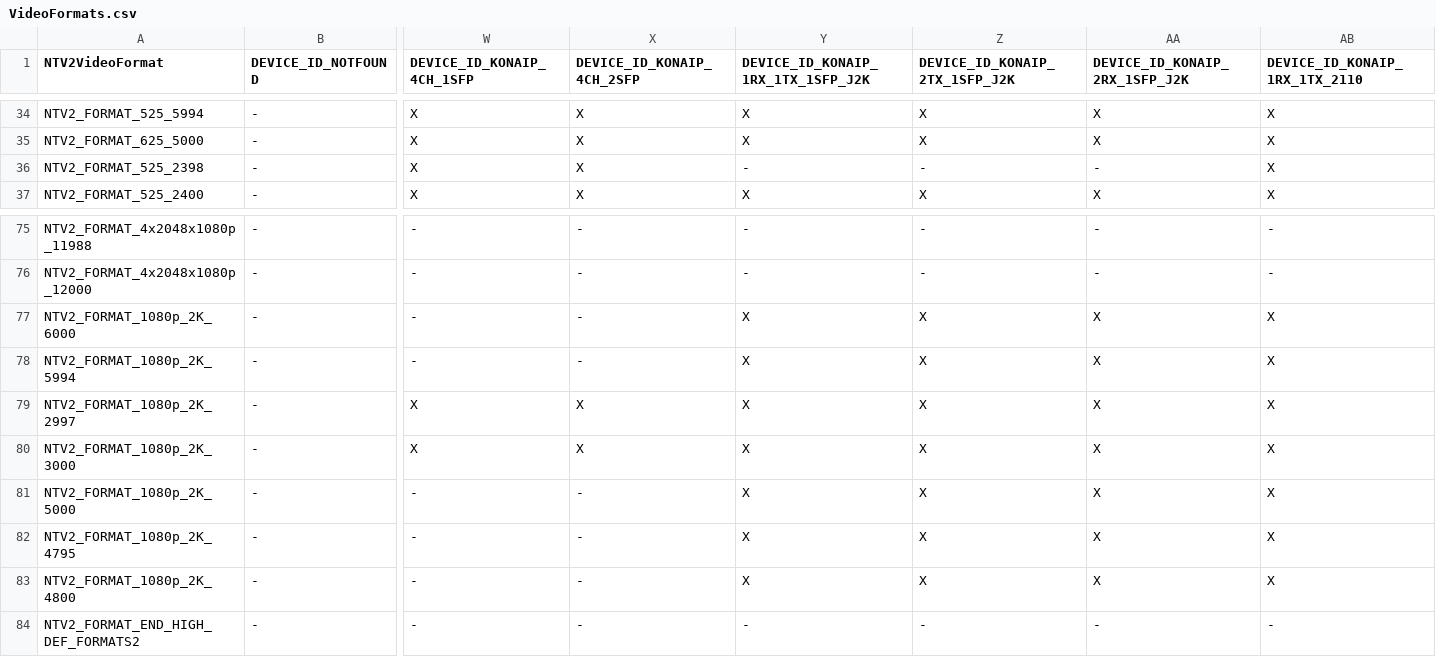
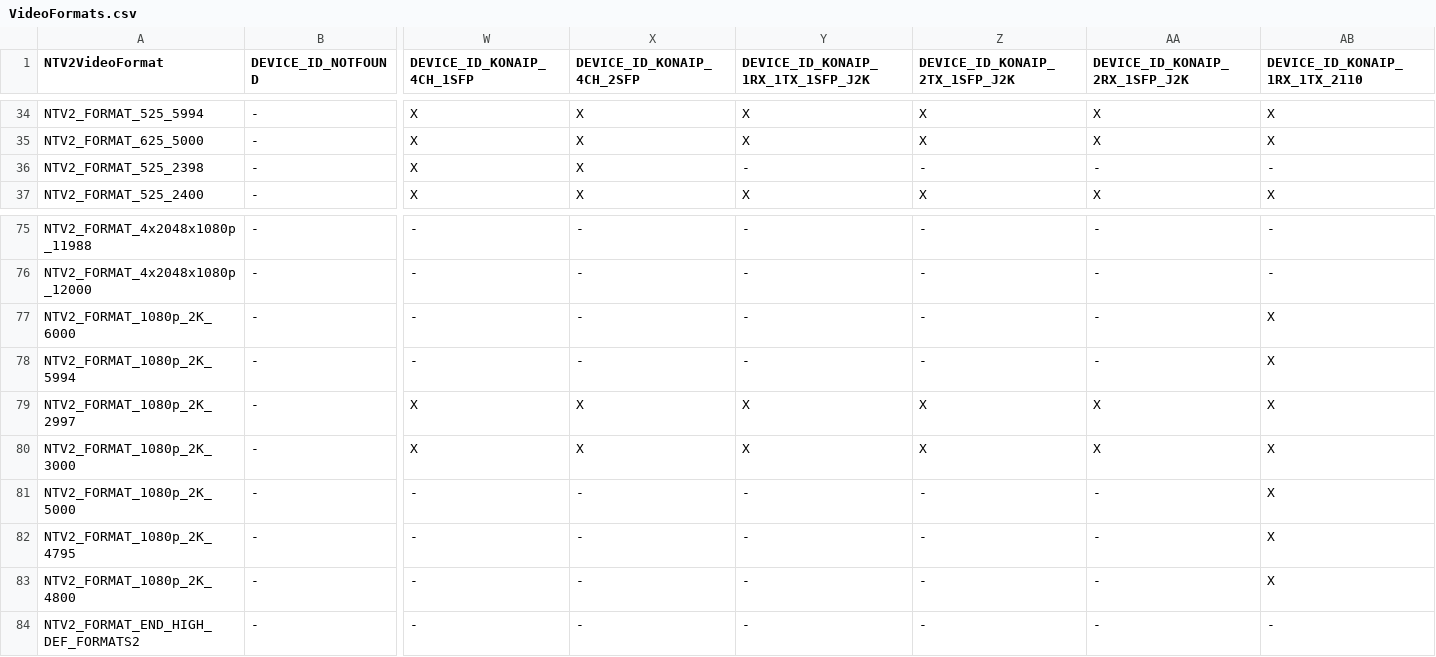
Before and after one commit to aja-video/libajantv2, a CSV file: ajalibraries/ajantv2/sdkgen/VideoFormats.csv, drawn as a sheet; only a part is shown, gaps mark what is left out; the diff names each change by its address in the sheet, - before the commit and + after, or states it on an @@ line.

Commit message:
Remove 2k HFR formats from J2K

```diff
--- a/ajalibraries/ajantv2/sdkgen/VideoFormats.csv
+++ b/ajalibraries/ajantv2/sdkgen/VideoFormats.csv
-AB36 (DEVICE_ID_KONAIP_1RX_1TX_2110): X
+AB36 (DEVICE_ID_KONAIP_1RX_1TX_2110): -
-Y77:Y78: X
+Y77:Y78: -
-Z77:Z78 (DEVICE_ID_KONAIP_2TX_1SFP_J2K): X
+Z77:Z78 (DEVICE_ID_KONAIP_2TX_1SFP_J2K): -
-AA77:AA78 (DEVICE_ID_KONAIP_2RX_1SFP_J2K): X
+AA77:AA78 (DEVICE_ID_KONAIP_2RX_1SFP_J2K): -
-Y81:Y83: X
+Y81:Y83: -
-Z81:Z83 (DEVICE_ID_KONAIP_2TX_1SFP_J2K): X
+Z81:Z83 (DEVICE_ID_KONAIP_2TX_1SFP_J2K): -
-AA81:AA83 (DEVICE_ID_KONAIP_2RX_1SFP_J2K): X
+AA81:AA83 (DEVICE_ID_KONAIP_2RX_1SFP_J2K): -
```
Also changed, not shown: 3 other files.
